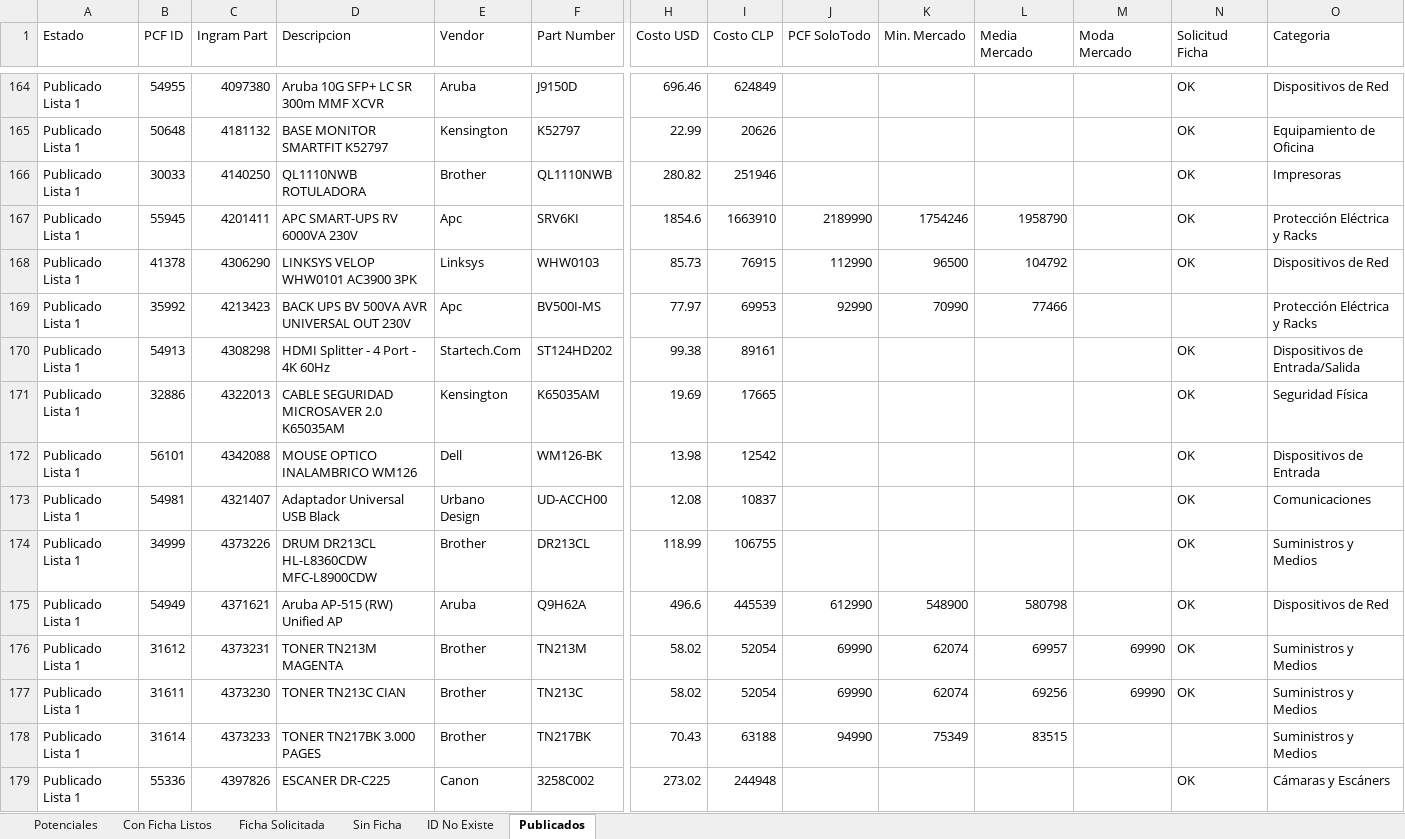
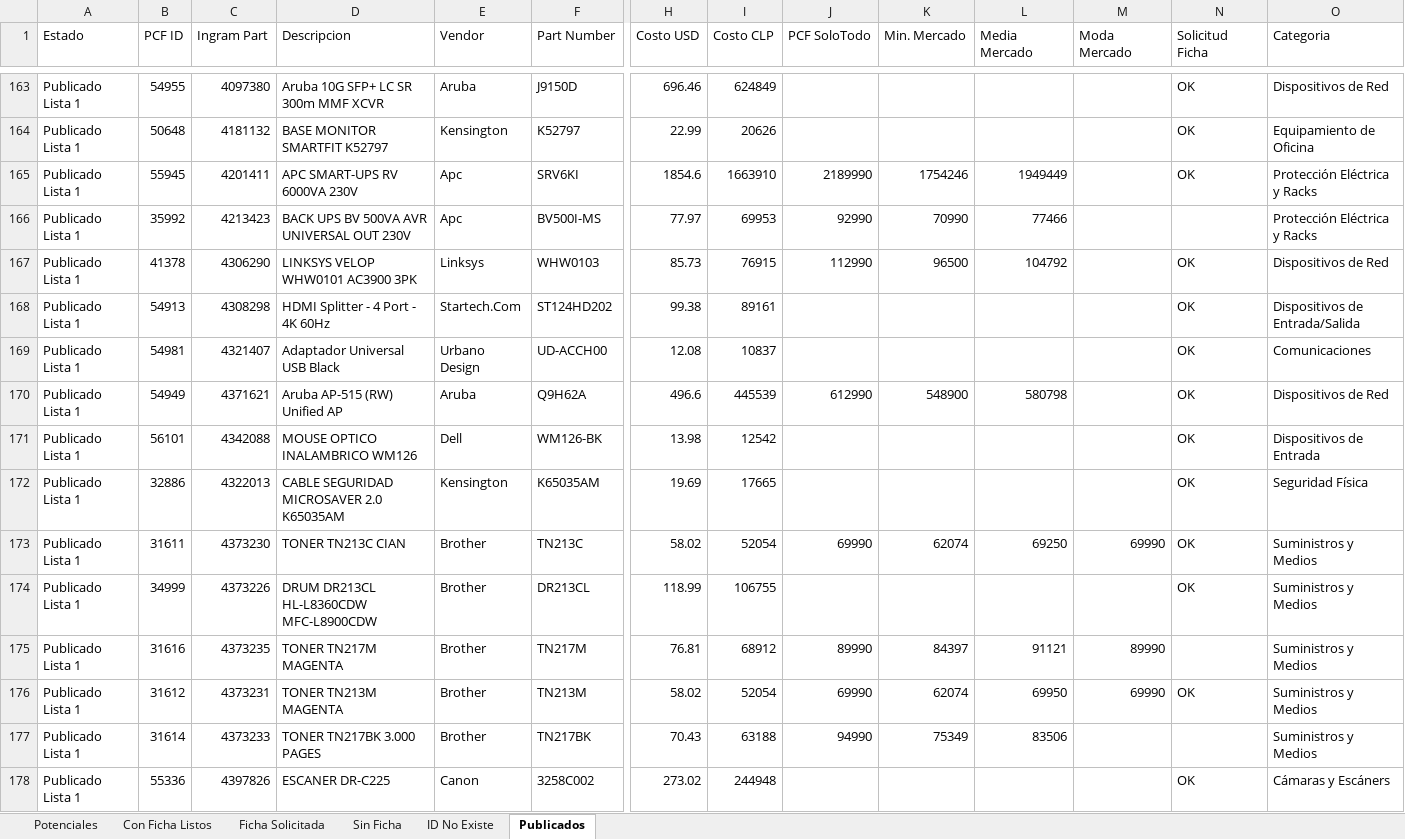
Before and after one commit to aincatoni/pcfactory-monitor-mayoristas, an Excel workbook: mayorista-report.xlsx, sheet Publicados, drawn as a sheet; only a part is shown, gaps mark what is left out; values as stored, in another font and other column widths than the file's, no borders; removed rows and columns are numbered as before the commit, all else as after; rows hold the shown columns only; the diff covers the shown part only; the diff names each change by its address in the sheet, - before the commit and + after, or states it on an @@ line.

```diff
--- a/mayorista-report.xlsx (sheet Publicados)
+++ b/mayorista-report.xlsx (sheet Publicados)
-row 166: Publicado Lista 1 | 30033 | 4140250 | QL1110NWB ROTULADORA | Brother | QL1110NWB | 280.82 | 251946 |  |  |  |  | OK | Impresoras
-L165 (Media Mercado): 1958790
+L165 (Media Mercado): 1949449
@@ row 169 moved to row 166: Publicado Lista 1 @@
@@ row 173 moved to row 169: Publicado Lista 1 @@
@@ row 175 moved to row 170: Publicado Lista 1 @@
@@ row 172 moved to row 171: Publicado Lista 1 @@
+row 173: Publicado Lista 1 | 31611 | 4373230 | TONER TN213C CIAN | Brother | TN213C | 58.02 | 52054 | 69990 | 62074 | 69250 | 69990 | OK | Suministros y Medios
+row 175: Publicado Lista 1 | 31616 | 4373235 | TONER TN217M MAGENTA | Brother | TN217M | 76.81 | 68912 | 89990 | 84397 | 91121 | 89990 |  | Suministros y Medios
-L176 (Media Mercado): 69957
+L176 (Media Mercado): 69950
-row 177: Publicado Lista 1 | 31611 | 4373230 | TONER TN213C CIAN | Brother | TN213C | 58.02 | 52054 | 69990 | 62074 | 69256 | 69990 | OK | Suministros y Medios
-L177 (Media Mercado): 83515
+L177 (Media Mercado): 83506
```
Also changed, not shown: 50 added rows, 57 removed rows, 170 moved rows and 53 edited cells elsewhere in this sheet, sheet Potenciales, sheet Con Ficha Listos, sheet Ficha Solicitada, sheet ID No Existe, 2 other files.
